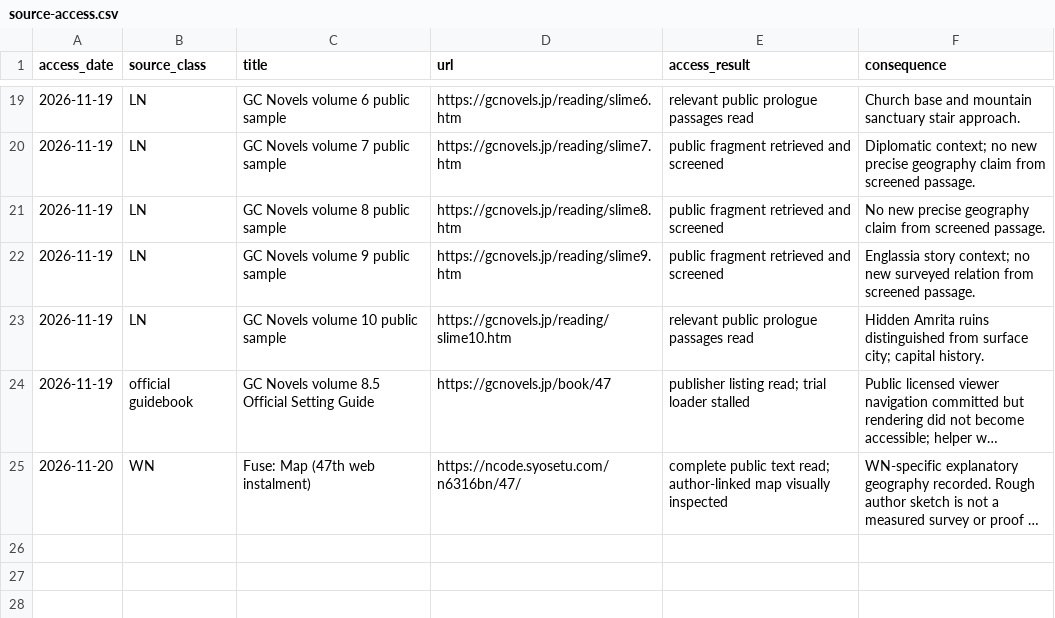
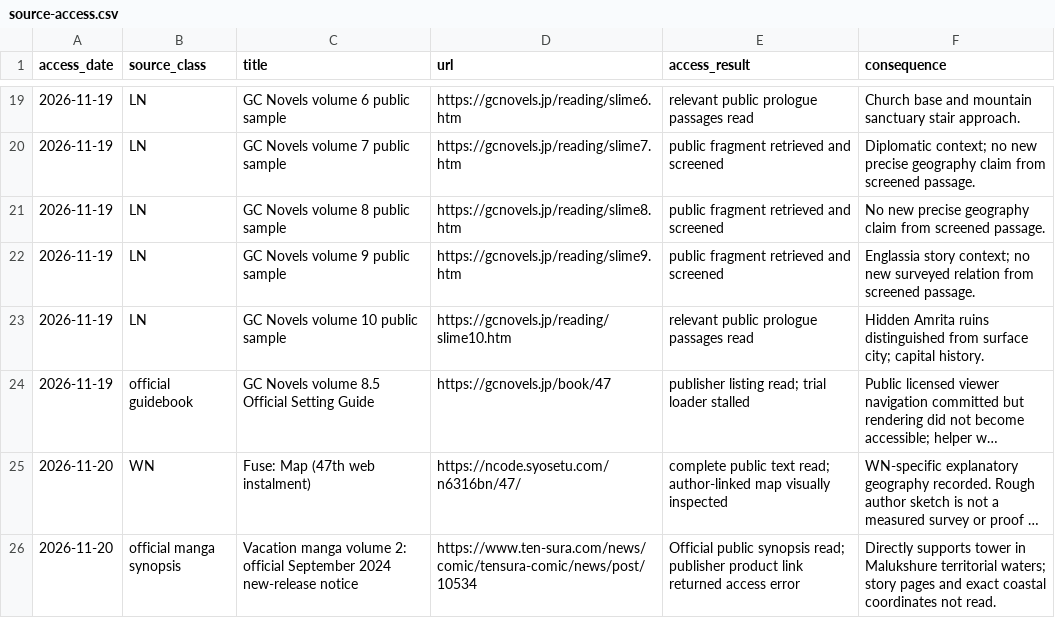
Before and after one commit to Yasuke2000/ocs-two-lives, a CSV file: docs/research/tensura-world-2026-11-19/source-access.csv, drawn as a sheet; only a part is shown, gaps mark what is left out; long unchanged cells end in …; the diff names each change by its address in the sheet, - before the commit and + after, or states it on an @@ line.

```diff
--- a/docs/research/tensura-world-2026-11-19/source-access.csv
+++ b/docs/research/tensura-world-2026-11-19/source-access.csv
+row 26: 2026-11-20 | official manga synopsis | Vacation manga volume 2: official September 2024 new-release notice | https://www.ten-sura.com/news/comic/tensura-comic/news/post/10534 | Official public synopsis read; publisher product link returned access error | Directly supports tower in Malukshure territorial waters; story pages and exact coastal coordinates not read.
```
Also changed, not shown: docs/research/tensura-world-2026-11-19/wiki-location-coverage.csv, 12 other files.
